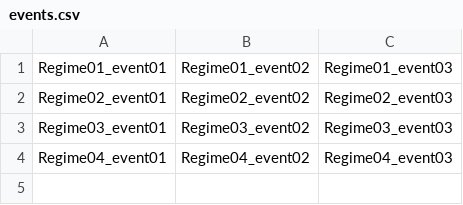
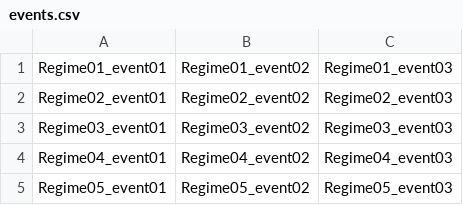
Before and after one commit to SaraLuzVC/Estancia_2024, a CSV file: experimento_03/First_stage/data/events.csv, drawn as a sheet.

Commit message:
ya con payoff en el Second Stage

```diff
--- a/experimento_03/First_stage/data/events.csv
+++ b/experimento_03/First_stage/data/events.csv
@@ -4 +4,2 @@ Regime03_event01,Regime03_event02,Regime03_event03
 Regime04_event01,Regime04_event02,Regime04_event03
+Regime05_event01,Regime05_event02,Regime05_event03
```
Also changed, not shown: experimento_03/Second_stage/data/events.csv, 22 other files.
